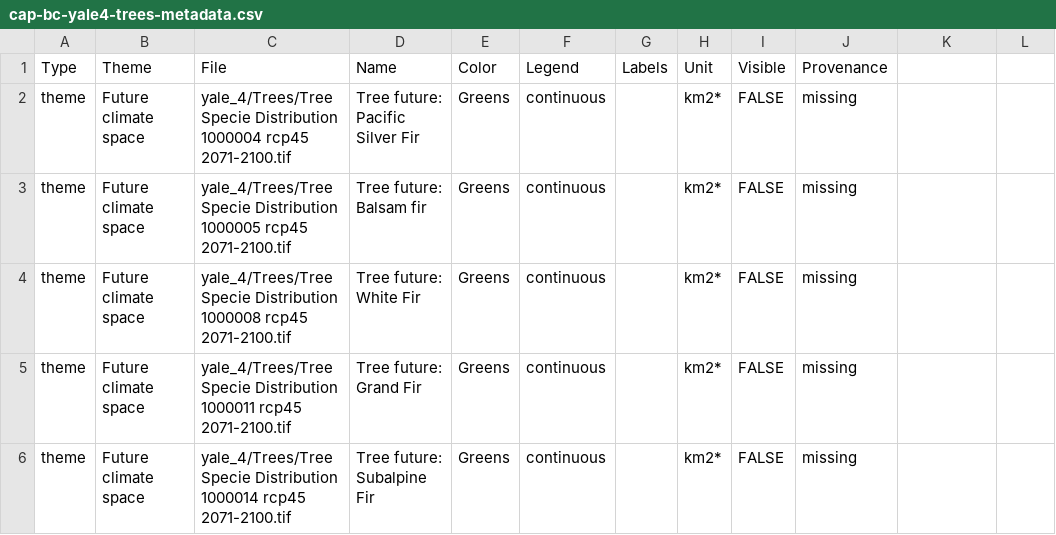
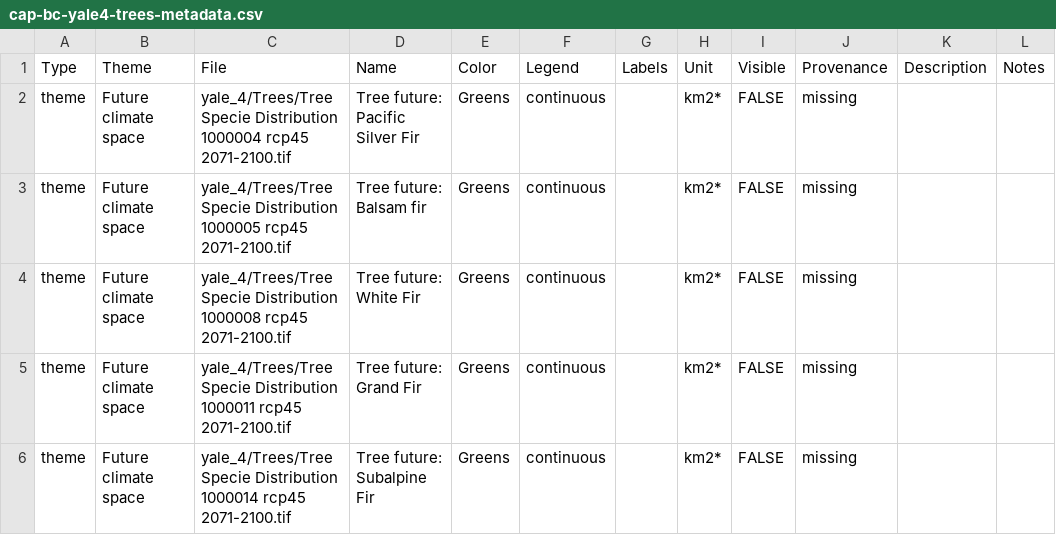
Before and after one commit to csl-unbc/CAP-BC-Webtool, a CSV file: inst/extdata/data/cap-bc-metadata/cap-bc-yale4-trees-metadata.csv, drawn as a sheet; only a part is shown; the diff names each change by its address in the sheet, - before the commit and + after, or states it on an @@ line.

Commit message:
Fixes columns and path for birds and trees metadata

```diff
--- a/inst/extdata/data/cap-bc-metadata/cap-bc-yale4-trees-metadata.csv
+++ b/inst/extdata/data/cap-bc-metadata/cap-bc-yale4-trees-metadata.csv
-K1: (empty)
+K1: Description
-L1: (empty)
+L1: Notes
```
Also changed, not shown: inst/extdata/data/cap-bc-metadata/cap-bc-yale1-birds-metadata.csv, inst/extdata/data/cap-bc-metadata/cap-bc-yale1-trees-metadata.csv, 2 other files.
